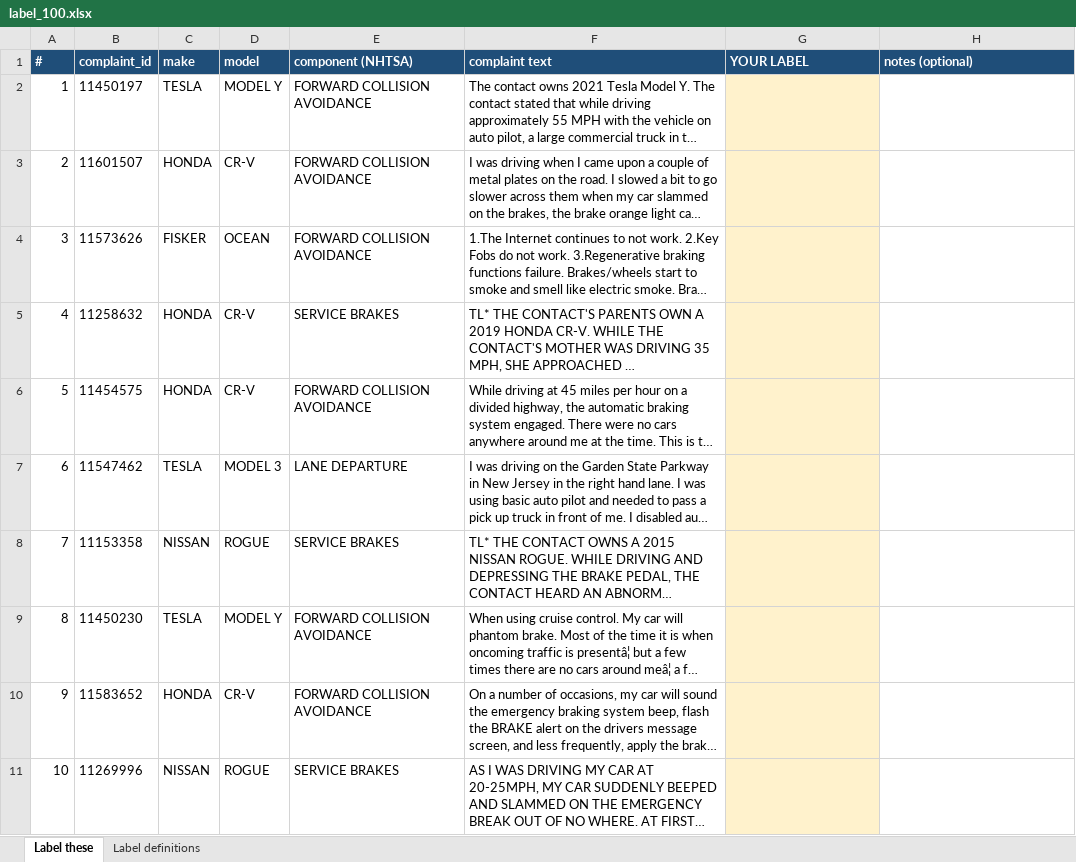
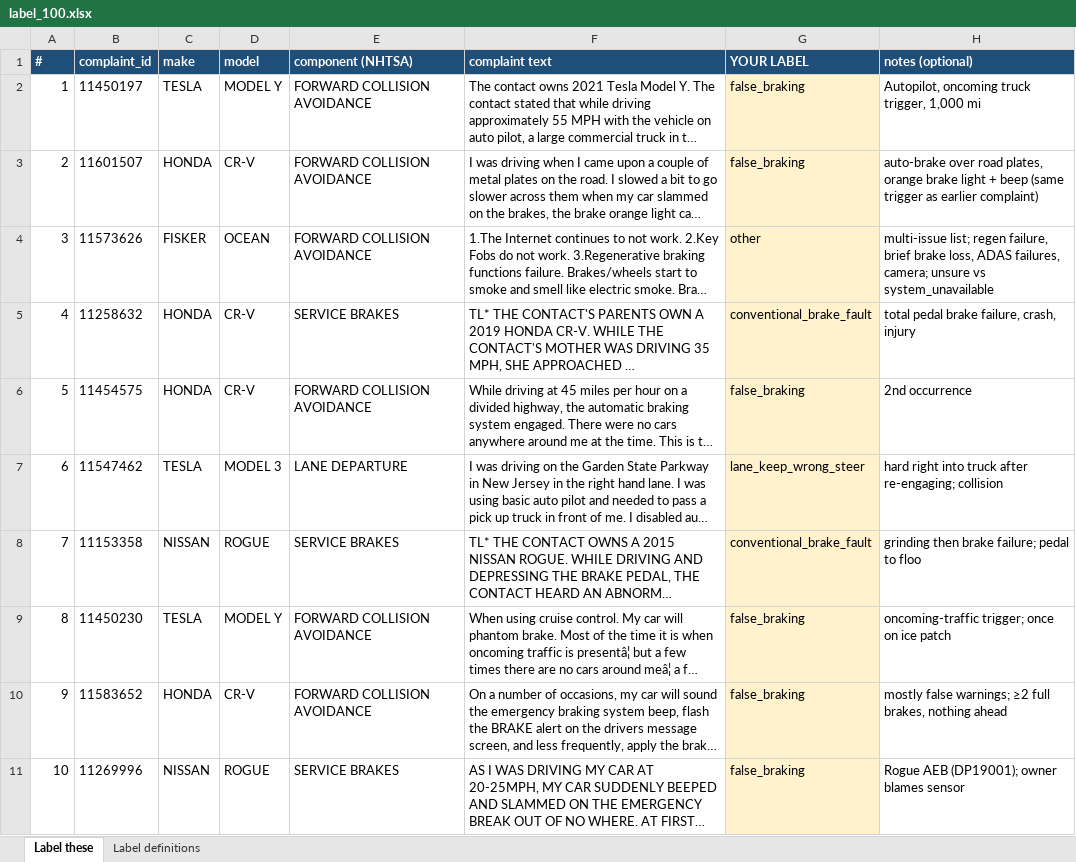
Before and after one commit to sruthyrb-create/autovigil, an Excel workbook: labels/label_100.xlsx, sheet Label these, drawn as a sheet; only a part is shown; long unchanged cells end in …; values as stored, in another font and other column widths than the file's, no borders; the diff covers the shown part only; the diff names each change by its address in the sheet, - before the commit and + after, or states it on an @@ line.

Commit message:
Granite v2 coding results; RQ2 agreement vs 99 hand labels

```diff
--- a/labels/label_100.xlsx (sheet Label these)
+++ b/labels/label_100.xlsx (sheet Label these)
-G2:G3 (YOUR LABEL): (empty)
+G2:G3 (YOUR LABEL): false_braking
-H2 (notes (optional)): (empty)
+H2 (notes (optional)): Autopilot, oncoming truck trigger, 1,000 mi
-H3 (notes (optional)): (empty)
+H3 (notes (optional)): auto-brake over road plates, orange brake light + beep (same trigger as earlier complaint)
-G4 (YOUR LABEL): (empty)
+G4 (YOUR LABEL): other
-H4 (notes (optional)): (empty)
+H4 (notes (optional)): multi-issue list; regen failure, brief brake loss, ADAS failures, camera; unsure vs system_unavailable
-G5 (YOUR LABEL): (empty)
+G5 (YOUR LABEL): conventional_brake_fault
-H5 (notes (optional)): (empty)
+H5 (notes (optional)): total pedal brake failure, crash, injury
-G6 (YOUR LABEL): (empty)
+G6 (YOUR LABEL): false_braking
-H6 (notes (optional)): (empty)
+H6 (notes (optional)): 2nd occurrence
-G7 (YOUR LABEL): (empty)
+G7 (YOUR LABEL): lane_keep_wrong_steer
-H7 (notes (optional)): (empty)
+H7 (notes (optional)): hard right into truck after re-engaging; collision
-G8 (YOUR LABEL): (empty)
+G8 (YOUR LABEL): conventional_brake_fault
-H8 (notes (optional)): (empty)
+H8 (notes (optional)): grinding then brake failure; pedal to floo
-G9:G11 (YOUR LABEL): (empty)
+G9:G11 (YOUR LABEL): false_braking
-H9 (notes (optional)): (empty)
+H9 (notes (optional)): oncoming-traffic trigger; once on ice patch
-H10 (notes (optional)): (empty)
+H10 (notes (optional)): mostly false warnings; ≥2 full brakes, nothing ahead
-H11 (notes (optional)): (empty)
+H11 (notes (optional)): Rogue AEB (DP19001); owner blames sensor
```
Also changed, not shown: 160 edited cells elsewhere in this sheet, 4 other files.
